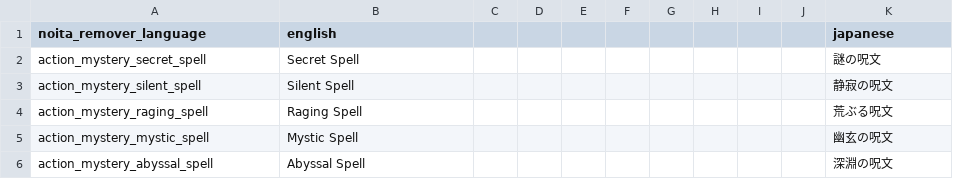
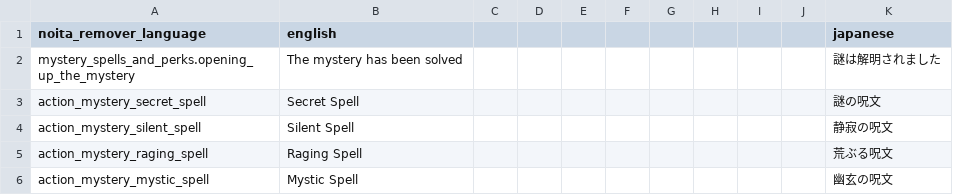
Before and after one commit to den3606/mystery-spells-and-perks, a CSV file: files/translations/common.csv, drawn as a sheet; only a part is shown; the shorter side is filled out with more unchanged rows.

```diff
--- a/files/translations/common.csv
+++ b/files/translations/common.csv
@@ -1,2 +1,3 @@
 noita_remover_language,english,,,,,,,,,japanese,,,,,
+mystery_spells_and_perks.opening_up_the_mystery,The mystery has been solved,,,,,,,,,謎は解明されました,,,,,
 action_mystery_secret_spell,Secret Spell,,,,,,,,,謎の呪文,,,,,
```
Also changed, not shown: 5 other files.
